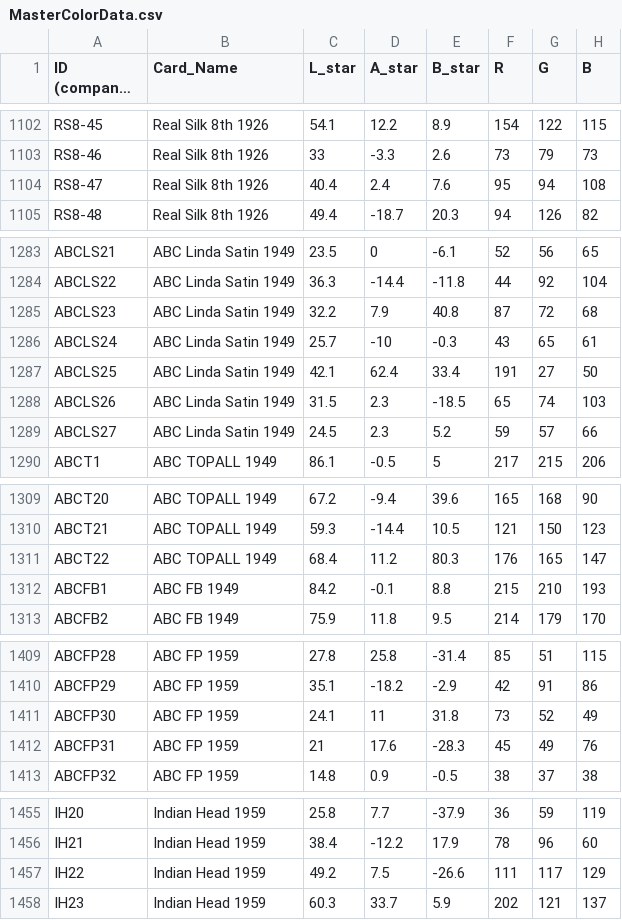
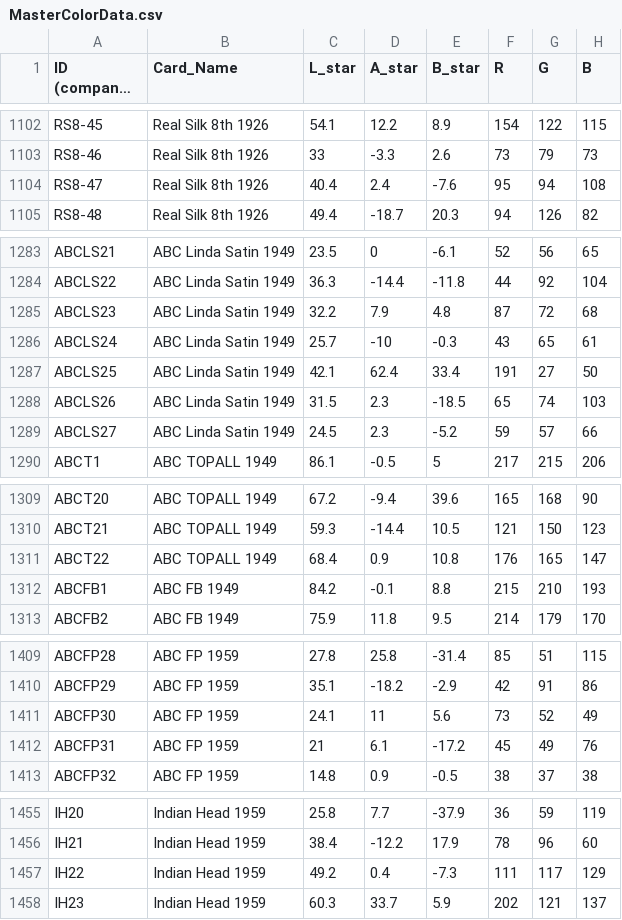
Before and after one commit to akjorns/color-viewer-app, a CSV file: MasterColorData.csv, drawn as a sheet; only a part is shown, gaps mark what is left out; long unchanged cells end in …; the diff covers the shown part only.

Commit message:
Update MasterColorData.csv

```diff
--- a/MasterColorData.csv
+++ b/MasterColorData.csv
@@ -1103,3 +1103,3 @@ RS8-45,Real Silk 8th 1926,54.1,12.2,8.9,154,122,115
 RS8-46,Real Silk 8th 1926,33,-3.3,2.6,73,79,73
-RS8-47,Real Silk 8th 1926,40.4,2.4,7.6,95,94,108
+RS8-47,Real Silk 8th 1926,40.4,2.4,-7.6,95,94,108
 RS8-48,Real Silk 8th 1926,49.4,-18.7,20.3,94,126,82
@@ -1284,3 +1284,3 @@ ABCLS21,ABC Linda Satin 1949,23.5,0,-6.1,52,56,65
 ABCLS22,ABC Linda Satin 1949,36.3,-14.4,-11.8,44,92,104
-ABCLS23,ABC Linda Satin 1949,32.2,7.9,40.8,87,72,68
+ABCLS23,ABC Linda Satin 1949,32.2,7.9,4.8,87,72,68
 ABCLS24,ABC Linda Satin 1949,25.7,-10,-0.3,43,65,61
@@ -1288,3 +1288,3 @@ ABCLS25,ABC Linda Satin 1949,42.1,62.4,33.4,191,27,50
 ABCLS26,ABC Linda Satin 1949,31.5,2.3,-18.5,65,74,103
-ABCLS27,ABC Linda Satin 1949,24.5,2.3,5.2,59,57,66
+ABCLS27,ABC Linda Satin 1949,24.5,2.3,-5.2,59,57,66
 ABCT1,ABC TOPALL 1949,86.1,-0.5,5,217,215,206
@@ -1310,3 +1310,3 @@ ABCT20,ABC TOPALL 1949,67.2,-9.4,39.6,165,168,90
 ABCT21,ABC TOPALL 1949,59.3,-14.4,10.5,121,150,123
-ABCT22,ABC TOPALL 1949,68.4,11.2,80.3,176,165,147
+ABCT22,ABC TOPALL 1949,68.4,0.9,10.8,176,165,147
 ABCFB1,ABC FB 1949,84.2,-0.1,8.8,215,210,193
@@ -1410,4 +1410,4 @@ ABCFP28,ABC FP 1959,27.8,25.8,-31.4,85,51,115
 ABCFP29,ABC FP 1959,35.1,-18.2,-2.9,42,91,86
-ABCFP30,ABC FP 1959,24.1,11,31.8,73,52,49
-ABCFP31,ABC FP 1959,21,17.6,-28.3,45,49,76
+ABCFP30,ABC FP 1959,24.1,11,5.6,73,52,49
+ABCFP31,ABC FP 1959,21,6.1,-17.2,45,49,76
 ABCFP32,ABC FP 1959,14.8,0.9,-0.5,38,37,38
@@ -1456,3 +1456,3 @@ IH20,Indian Head 1959,25.8,7.7,-37.9,36,59,119
 IH21,Indian Head 1959,38.4,-12.2,17.9,78,96,60
-IH22,Indian Head 1959,49.2,7.5,-26.6,111,117,129
+IH22,Indian Head 1959,49.2,0.4,-7.3,111,117,129
 IH23,Indian Head 1959,60.3,33.7,5.9,202,121,137
```
Also changed, not shown: 4 edited cells elsewhere in this file.
